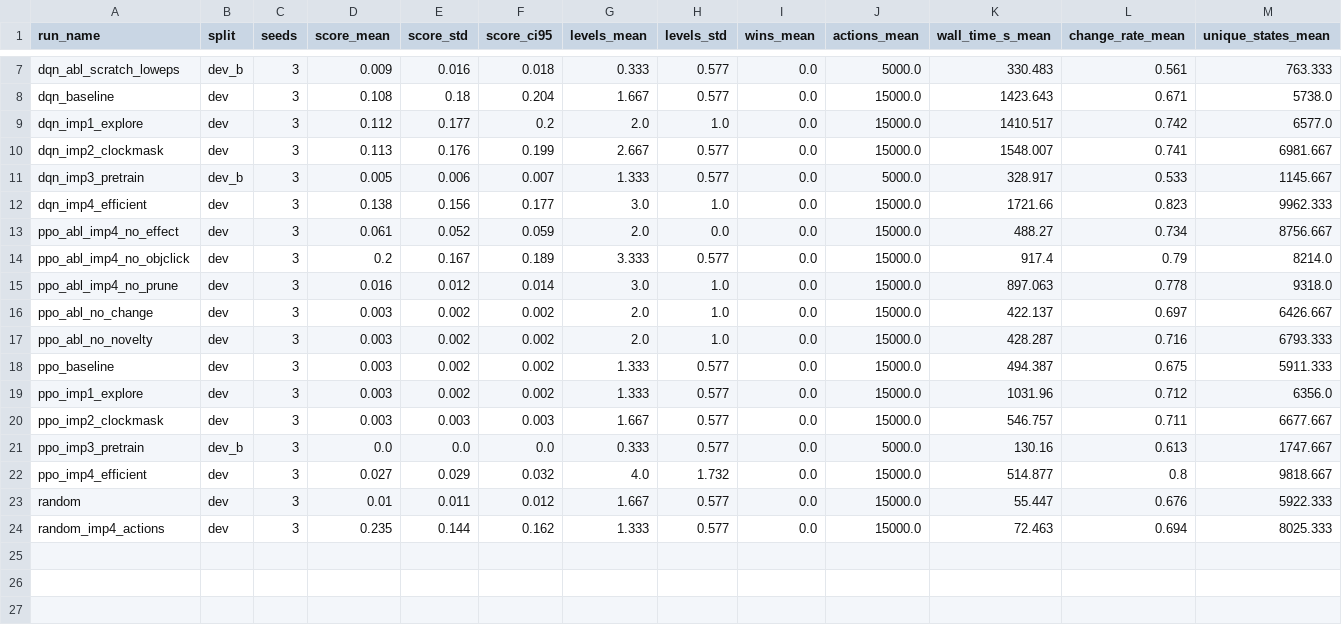
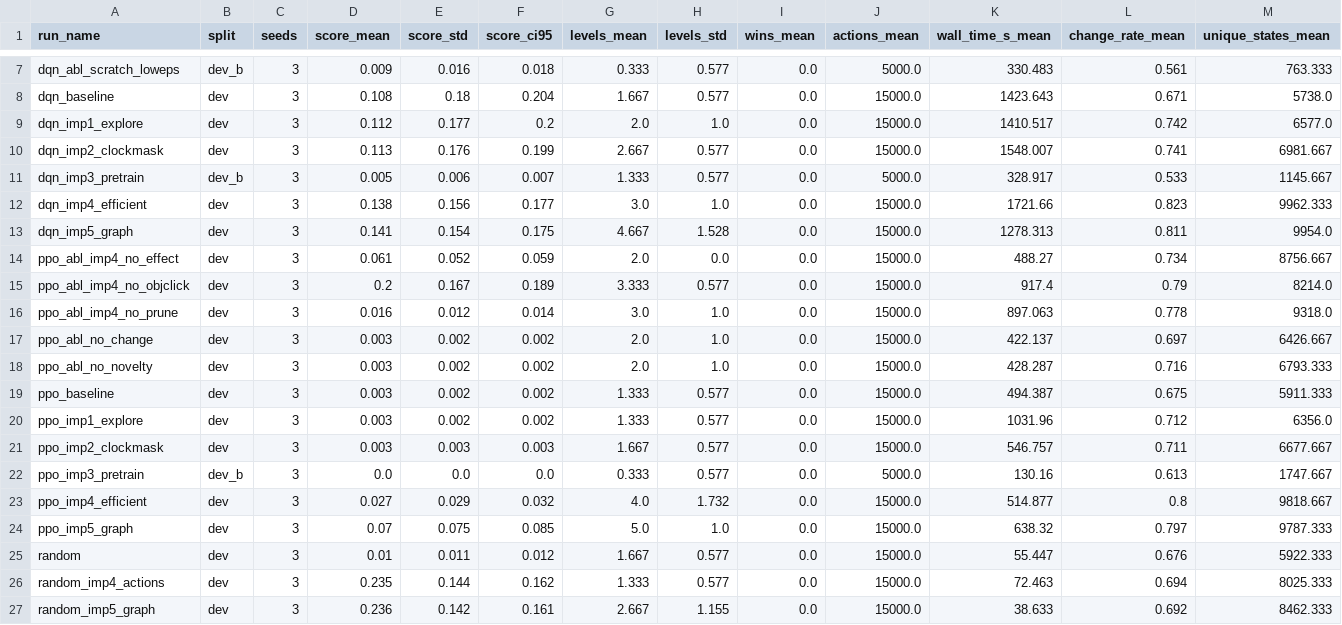
Before and after one commit to TebogoSeopa20/ARC-AGI3-REINFORCEMENT-LEARNING, a CSV file: outputs/figures/summary.csv, drawn as a sheet; only a part is shown, gaps mark what is left out; rows hold the shown columns only; the diff names each change by its address in the sheet, - before the commit and + after, or states it on an @@ line.

```diff
--- a/outputs/figures/summary.csv
+++ b/outputs/figures/summary.csv
+row 13: dqn_imp5_graph | dev | 3 | 0.141 | 0.154 | 0.175 | 4.667 | 1.528 | 0.0 | 15000.0 | 1278.313 | 0.811 | 9954.0
+row 24: ppo_imp5_graph | dev | 3 | 0.07 | 0.075 | 0.085 | 5.0 | 1.0 | 0.0 | 15000.0 | 638.32 | 0.797 | 9787.333
+row 27: random_imp5_graph | dev | 3 | 0.236 | 0.142 | 0.161 | 2.667 | 1.155 | 0.0 | 15000.0 | 38.633 | 0.692 | 8462.333
```
Also changed, not shown: outputs/figures/per_game.csv, 6 other files.
